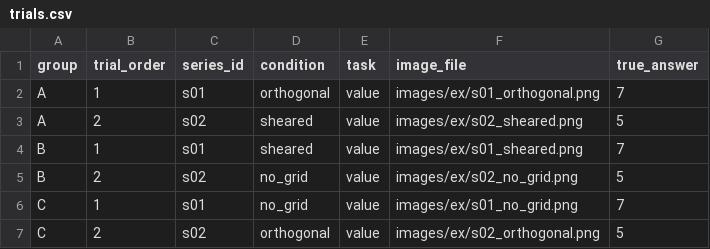
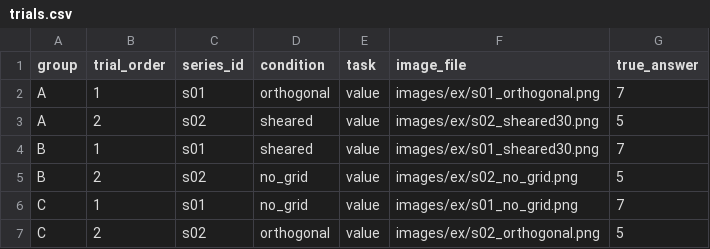
Before and after one commit to MidoriYano/coordinate-reading-app, a CSV file: trials.csv, drawn as a sheet.

Commit message:
Update trials.csv

```diff
--- a/trials.csv
+++ b/trials.csv
@@ -2,4 +2,4 @@ group,trial_order,series_id,condition,task,image_file,true_answer
 A,1,s01,orthogonal,value,images/ex/s01_orthogonal.png,7
-A,2,s02,sheared,value,images/ex/s02_sheared.png,5
-B,1,s01,sheared,value,images/ex/s01_sheared.png,7
+A,2,s02,sheared,value,images/ex/s02_sheared30.png,5
+B,1,s01,sheared,value,images/ex/s01_sheared30.png,7
 B,2,s02,no_grid,value,images/ex/s02_no_grid.png,5
```
